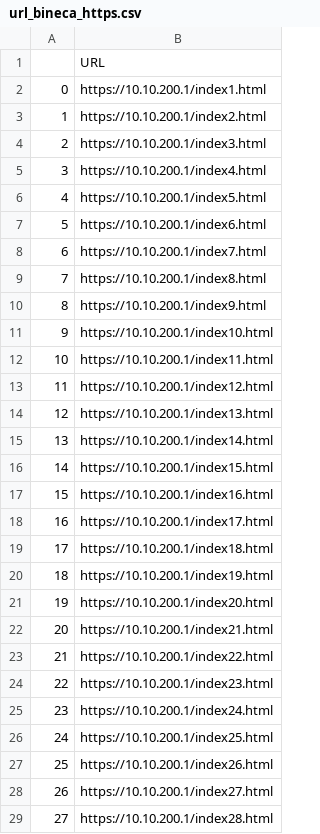
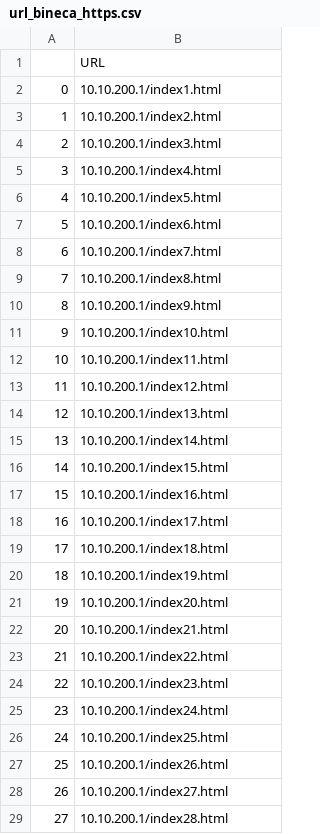
Before and after one commit to Rafi030615/TGC, a CSV file: url_bineca_https.csv, drawn as a sheet; only a part is shown; the diff covers the shown part only.

```diff
--- a/url_bineca_https.csv
+++ b/url_bineca_https.csv
@@ -1,29 +1,29 @@
 ,URL
-0,https://10.10.200.1/index1.html
-1,https://10.10.200.1/index2.html
-2,https://10.10.200.1/index3.html
-3,https://10.10.200.1/index4.html
-4,https://10.10.200.1/index5.html
-5,https://10.10.200.1/index6.html
-6,https://10.10.200.1/index7.html
-7,https://10.10.200.1/index8.html
-8,https://10.10.200.1/index9.html
-9,https://10.10.200.1/index10.html
-10,https://10.10.200.1/index11.html
-11,https://10.10.200.1/index12.html
-12,https://10.10.200.1/index13.html
-13,https://10.10.200.1/index14.html
-14,https://10.10.200.1/index15.html
-15,https://10.10.200.1/index16.html
-16,https://10.10.200.1/index17.html
-17,https://10.10.200.1/index18.html
-18,https://10.10.200.1/index19.html
-19,https://10.10.200.1/index20.html
-20,https://10.10.200.1/index21.html
-21,https://10.10.200.1/index22.html
-22,https://10.10.200.1/index23.html
-23,https://10.10.200.1/index24.html
-24,https://10.10.200.1/index25.html
-25,https://10.10.200.1/index26.html
-26,https://10.10.200.1/index27.html
-27,https://10.10.200.1/index28.html
+0,10.10.200.1/index1.html
+1,10.10.200.1/index2.html
+2,10.10.200.1/index3.html
+3,10.10.200.1/index4.html
+4,10.10.200.1/index5.html
+5,10.10.200.1/index6.html
+6,10.10.200.1/index7.html
+7,10.10.200.1/index8.html
+8,10.10.200.1/index9.html
+9,10.10.200.1/index10.html
+10,10.10.200.1/index11.html
+11,10.10.200.1/index12.html
+12,10.10.200.1/index13.html
+13,10.10.200.1/index14.html
+14,10.10.200.1/index15.html
+15,10.10.200.1/index16.html
+16,10.10.200.1/index17.html
+17,10.10.200.1/index18.html
+18,10.10.200.1/index19.html
+19,10.10.200.1/index20.html
+20,10.10.200.1/index21.html
+21,10.10.200.1/index22.html
+22,10.10.200.1/index23.html
+23,10.10.200.1/index24.html
+24,10.10.200.1/index25.html
+25,10.10.200.1/index26.html
+26,10.10.200.1/index27.html
+27,10.10.200.1/index28.html
```
Also changed, not shown: 72 edited cells elsewhere in this file, url_bineca_http.csv, 3 other files.
